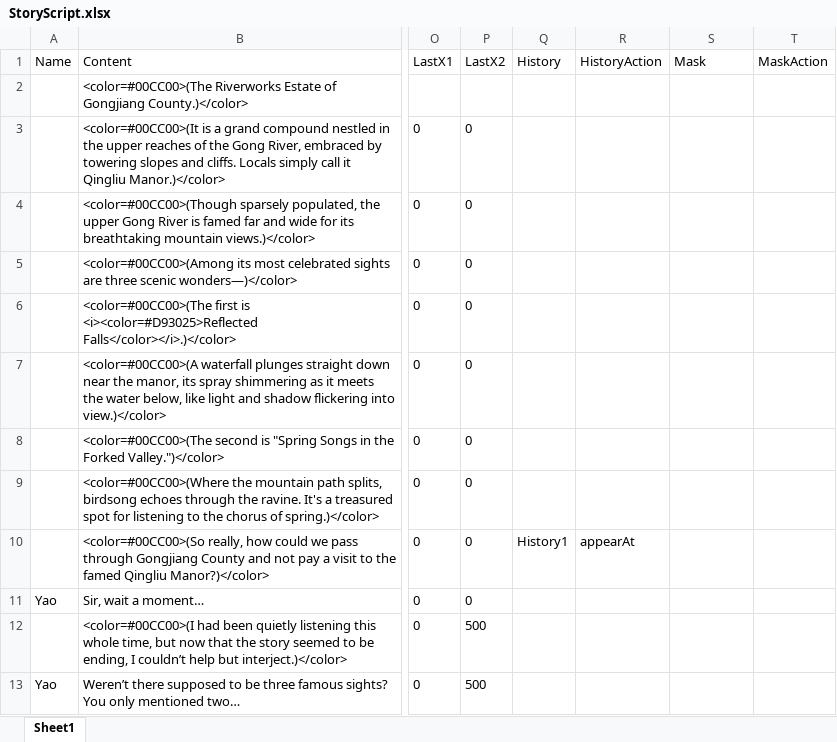
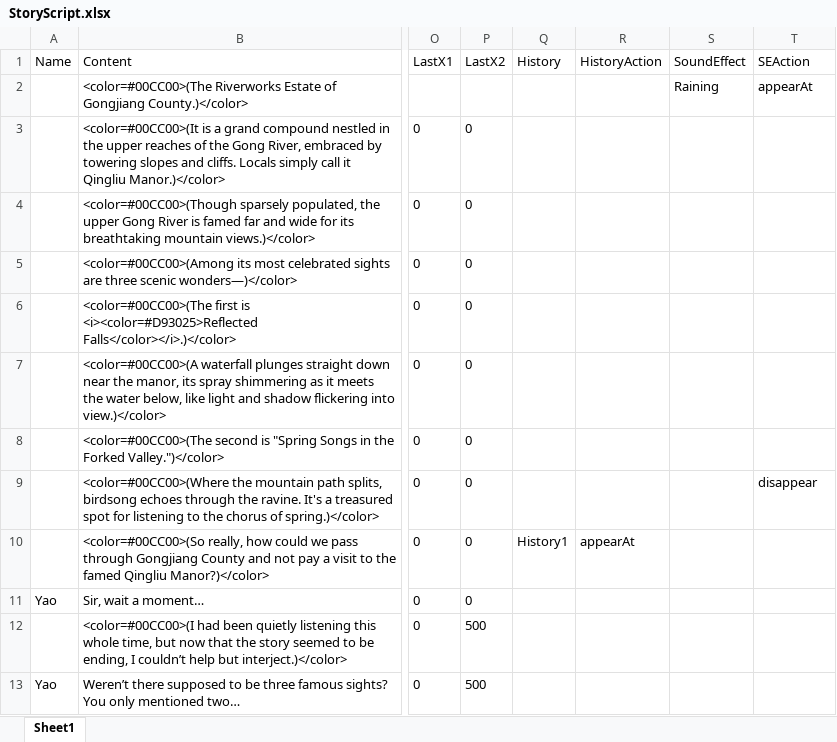
Before and after one commit to Qi8908/AVGGame, an Excel workbook: Assets/StreamingAssets/StoryScript.xlsx, sheet Sheet1, drawn as a sheet; only a part is shown, gaps mark what is left out; values as stored, in another font and other column widths than the file's, no borders; the diff names each change by its address in the sheet, - before the commit and + after, or states it on an @@ line.

Commit message:
5.31 Add SoundEffect & Optimise Save Function

```diff
--- a/Assets/StreamingAssets/StoryScript.xlsx (sheet Sheet1)
+++ b/Assets/StreamingAssets/StoryScript.xlsx (sheet Sheet1)
-S1: Mask
+S1: SoundEffect
-T1: MaskAction
+T1: SEAction
-S2 (SoundEffect): (empty)
+S2 (SoundEffect): Raining
-T2 (SEAction): (empty)
+T2 (SEAction): appearAt
-T9 (SEAction): (empty)
+T9 (SEAction): disappear
```
Also changed, not shown: Assets/StreamingAssets/Q1C1.xlsx, Assets/StreamingAssets/Q1C2.xlsx, 14 other files.
